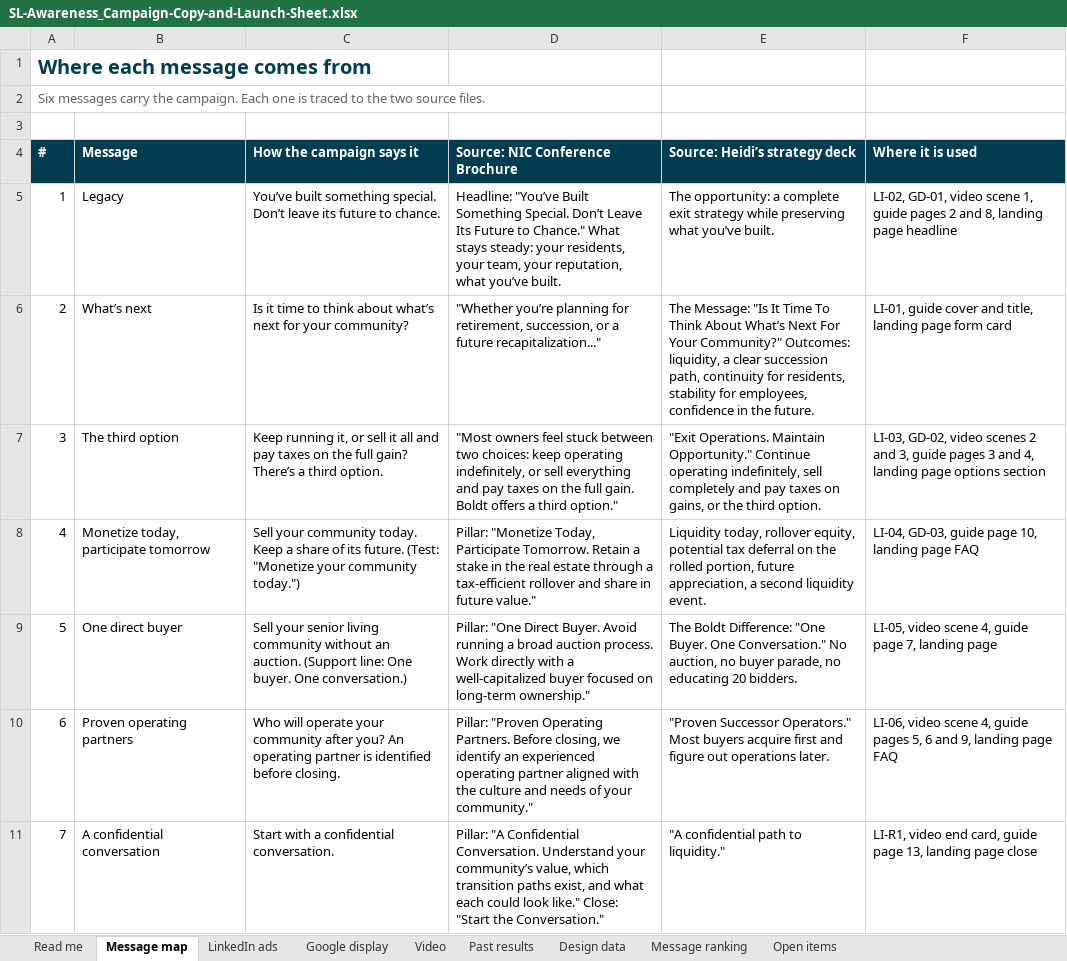
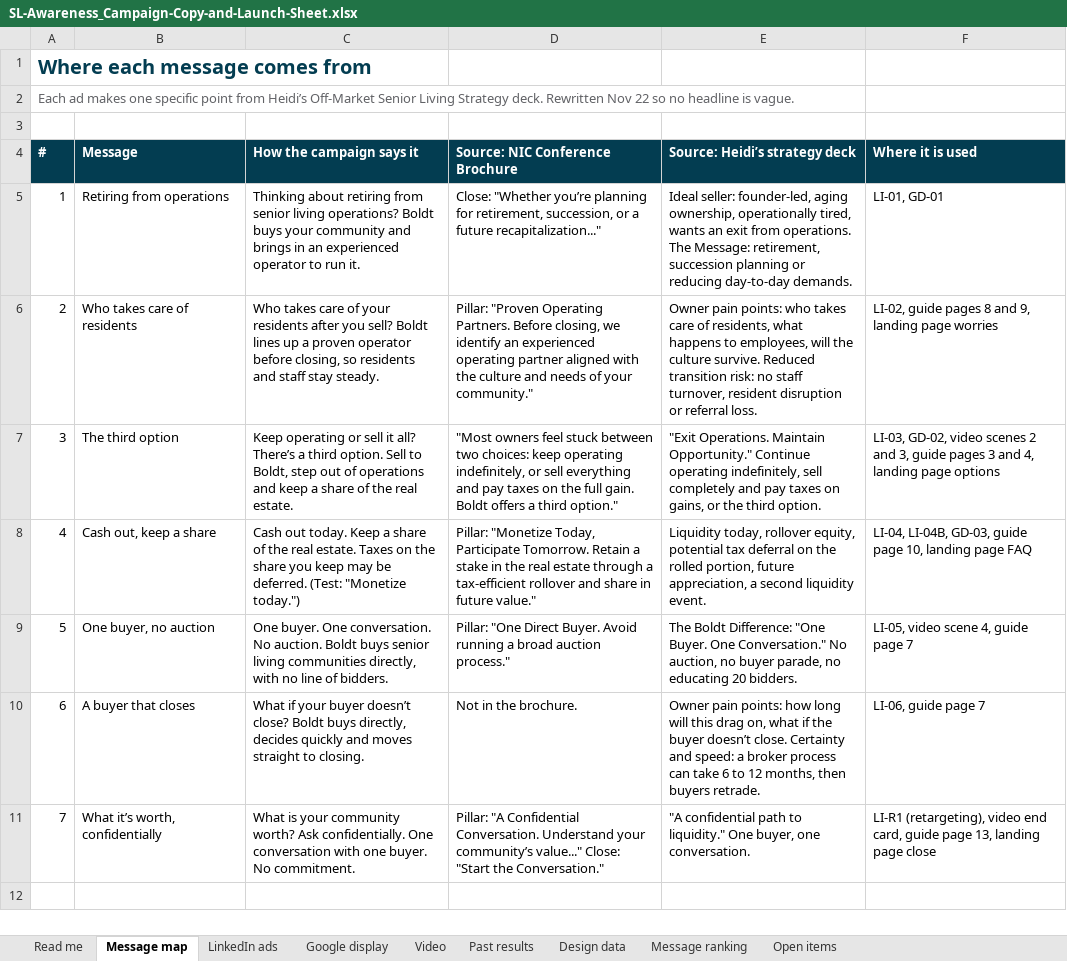
Before and after one commit to baueramy94-boop/boldt-marketing-dashboard, an Excel workbook: public/campaigns/sl-awareness/SL-Awareness_Campaign-Copy-and-Launch-Sheet.xlsx, sheet Message map, drawn as a sheet; values as stored, in another font and other column widths than the file's, no borders; the diff names each change by its address in the sheet, - before the commit and + after, or states it on an @@ line.

```diff
--- a/public/campaigns/sl-awareness/SL-Awareness_Campaign-Copy-and-Launch-Sheet.xlsx (sheet Message map)
+++ b/public/campaigns/sl-awareness/SL-Awareness_Campaign-Copy-and-Launch-Sheet.xlsx (sheet Message map)
-A2 (#): Six messages carry the campaign. Each one is traced to the two source files.
+A2 (#): Each ad makes one specific point from Heidi’s Off-Market Senior Living Strategy deck. Rewritten Nov 22 so no headline is vague.
-B5 (Message): Legacy
+B5 (Message): Retiring from operations
-C5 (How the campaign says it): You’ve built something special. Don’t leave its future to chance.
+C5 (How the campaign says it): Thinking about retiring from senior living operations? Boldt buys your community and brings in an experienced operator to run it.
-D5 (Source: NIC Conference Brochure): Headline: "You’ve Built Something Special. Don’t Leave Its Future to Chance." What stays steady: your residents, your team, your reputation, what you’ve built.
+D5 (Source: NIC Conference Brochure): Close: "Whether you’re planning for retirement, succession, or a future recapitalization..."
-E5 (Source: Heidi’s strategy deck): The opportunity: a complete exit strategy while preserving what you’ve built.
+E5 (Source: Heidi’s strategy deck): Ideal seller: founder-led, aging ownership, operationally tired, wants an exit from operations. The Message: retirement, succession planning or reducing day-to-day demands.
-F5 (Where it is used): LI-02, GD-01, video scene 1, guide pages 2 and 8, landing page headline
+F5 (Where it is used): LI-01, GD-01
-B6 (Message): What’s next
+B6 (Message): Who takes care of residents
-C6 (How the campaign says it): Is it time to think about what’s next for your community?
+C6 (How the campaign says it): Who takes care of your residents after you sell? Boldt lines up a proven operator before closing, so residents and staff stay steady.
-D6 (Source: NIC Conference Brochure): "Whether you’re planning for retirement, succession, or a future recapitalization..."
+D6 (Source: NIC Conference Brochure): Pillar: "Proven Operating Partners. Before closing, we identify an experienced operating partner aligned with the culture and needs of your community."
-E6 (Source: Heidi’s strategy deck): The Message: "Is It Time To Think About What’s Next For Your Community?" Outcomes: liquidity, a clear succession path, continuity for residents, stability for employees, confidence in the future.
+E6 (Source: Heidi’s strategy deck): Owner pain points: who takes care of residents, what happens to employees, will the culture survive. Reduced transition risk: no staff turnover, resident disruption or referral loss.
-F6 (Where it is used): LI-01, guide cover and title, landing page form card
+F6 (Where it is used): LI-02, guide pages 8 and 9, landing page worries
-C7 (How the campaign says it): Keep running it, or sell it all and pay taxes on the full gain? There’s a third option.
+C7 (How the campaign says it): Keep operating or sell it all? There’s a third option. Sell to Boldt, step out of operations and keep a share of the real estate.
-F7 (Where it is used): …page options section
+F7 (Where it is used): …page options
-B8 (Message): Monetize today, participate tomorrow
+B8 (Message): Cash out, keep a share
-C8 (How the campaign says it): Sell your community today. Keep a share of its future. (Test: "Monetize your community today.")
+C8 (How the campaign says it): Cash out today. Keep a share of the real estate. Taxes on the share you keep may be deferred. (Test: "Monetize today.")
-F8 (Where it is used): LI-04, GD-03, guide…
+F8 (Where it is used): LI-04, LI-04B, GD-03, guide…
-B9 (Message): One direct buyer
+B9 (Message): One buyer, no auction
-C9 (How the campaign says it): Sell your senior living community without an auction. (Support line: One buyer. One conversation.)
+C9 (How the campaign says it): One buyer. One conversation. No auction. Boldt buys senior living communities directly, with no line of bidders.
-D9 (Source: NIC Conference Brochure): …broad auction process. Work directly with a well-capitalized buyer focused on long-term ownership."
+D9 (Source: NIC Conference Brochure): …broad auction process."
-F9 (Where it is used): LI-05, video scene 4, guide page 7, landing page
+F9 (Where it is used): LI-05, video scene 4, guide page 7
-B10 (Message): Proven operating partners
+B10 (Message): A buyer that closes
-C10 (How the campaign says it): Who will operate your community after you? An operating partner is identified before closing.
+C10 (How the campaign says it): What if your buyer doesn’t close? Boldt buys directly, decides quickly and moves straight to closing.
-D10 (Source: NIC Conference Brochure): Pillar: "Proven Operating Partners. Before closing, we identify an experienced operating partner aligned with the culture and needs of your community."
+D10 (Source: NIC Conference Brochure): Not in the brochure.
-E10 (Source: Heidi’s strategy deck): "Proven Successor Operators." Most buyers acquire first and figure out operations later.
+E10 (Source: Heidi’s strategy deck): Owner pain points: how long will this drag on, what if the buyer doesn’t close. Certainty and speed: a broker process can take 6 to 12 months, then buyers retrade.
-F10 (Where it is used): LI-06, video scene 4, guide pages 5, 6 and 9, landing page FAQ
+F10 (Where it is used): LI-06, guide page 7
-B11 (Message): A confidential conversation
+B11 (Message): What it’s worth, confidentially
-C11 (How the campaign says it): Start with a confidential conversation.
+C11 (How the campaign says it): What is your community worth? Ask confidentially. One conversation with one buyer. No commitment.
-D11 (Source: NIC Conference Brochure): …your community’s value, which transition paths exist, and what each could look like." Close: "Start…
+D11 (Source: NIC Conference Brochure): …your community’s value..." Close: "Start…
-E11 (Source: Heidi’s strategy deck): …to liquidity."
+E11 (Source: Heidi’s strategy deck): …to liquidity." One buyer, one conversation.
-F11 (Where it is used): LI-R1, video end…
+F11 (Where it is used): LI-R1 (retargeting), video end…
```
Also changed, not shown: sheet LinkedIn ads, sheet Google display, sheet Message ranking, sheet Read me, sheet Design data, 5 other files.
